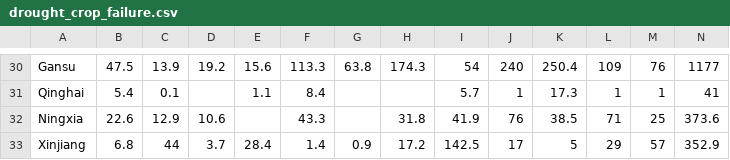
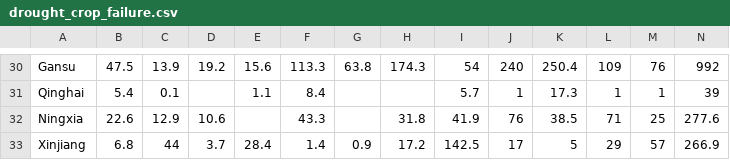
Before and after one commit to mtcl1/mtcl1.github.io, a CSV file: flooding_droughts/droughts/drought_crop_failure.csv, drawn as a sheet; only a part is shown, gaps mark what is left out; the diff covers the shown part only; the diff names each change by its address in the sheet, - before the commit and + after, or states it on an @@ line.

```diff
--- a/flooding_droughts/droughts/drought_crop_failure.csv
+++ b/flooding_droughts/droughts/drought_crop_failure.csv
-N30: 1177
+N30: 992
-N31: 41
+N31: 39
-N32: 373.6
+N32: 277.6
-N33: 352.9
+N33: 266.9
```
Also changed, not shown: 26 edited cells elsewhere in this file.
